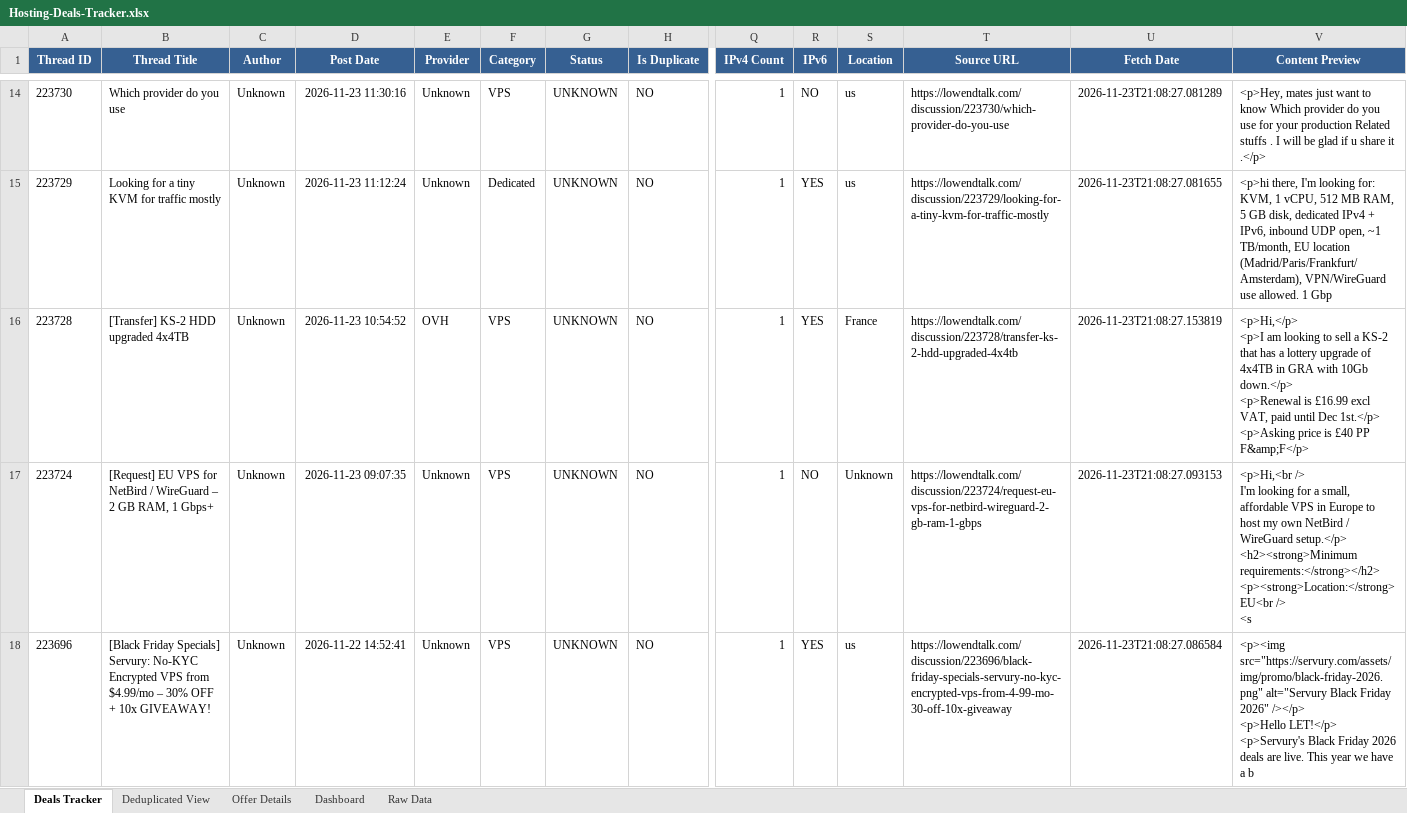
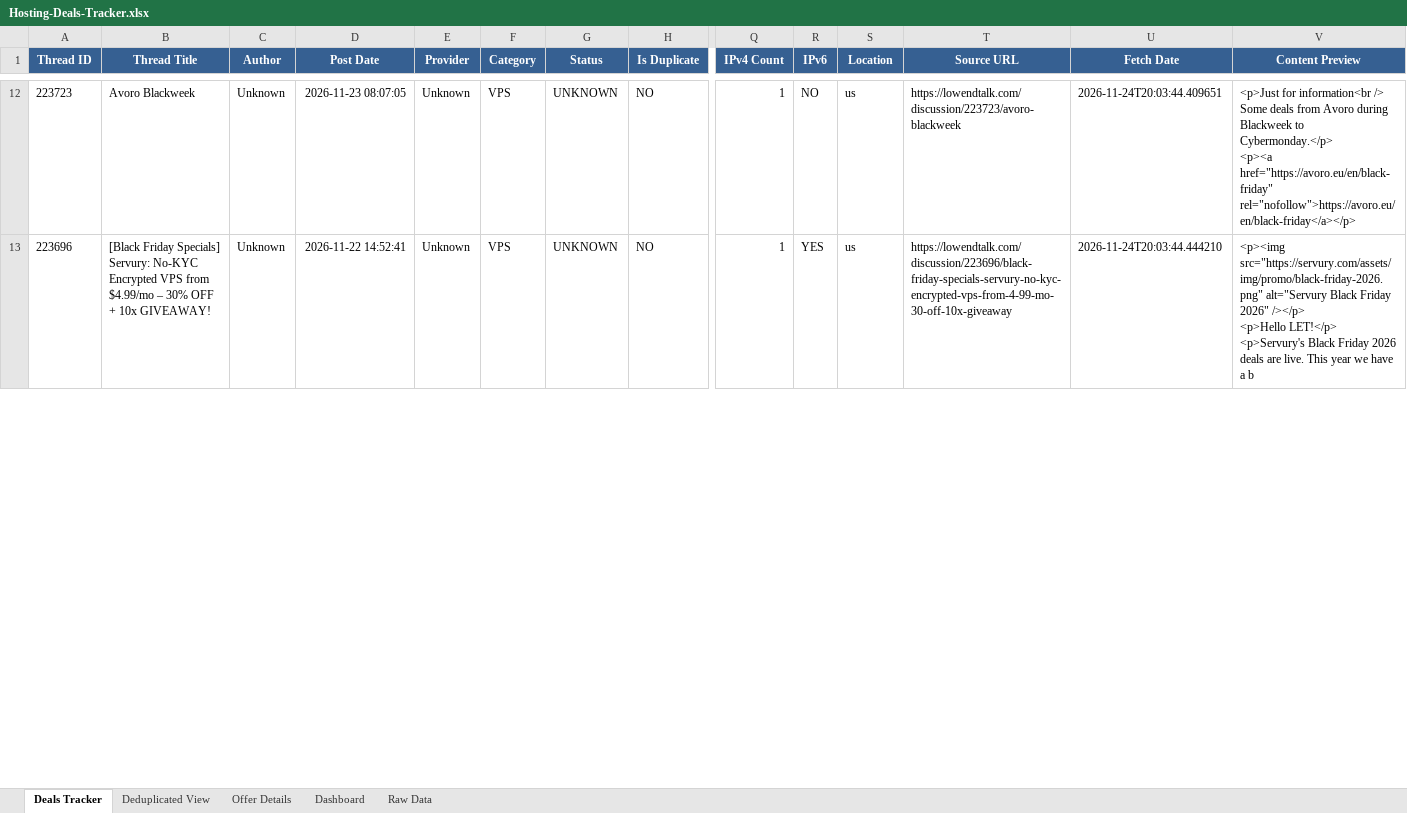
Before and after one commit to bojak83318/hosting-deals-tracker, an Excel workbook: output/Hosting-Deals-Tracker.xlsx, sheet Deals Tracker, drawn as a sheet; only a part is shown, gaps mark what is left out; values as stored, in another font and other column widths than the file's, no borders; removed rows and columns are numbered as before the commit, all else as after; rows hold the shown columns only; ↵ is a line break in a cell; the diff covers the shown part only; the diff names each change by its address in the sheet, - before the commit and + after, or states it on an @@ line.

```diff
--- a/output/Hosting-Deals-Tracker.xlsx (sheet Deals Tracker)
+++ b/output/Hosting-Deals-Tracker.xlsx (sheet Deals Tracker)
-A12 (Thread ID): 223730
+A12 (Thread ID): 223723
-B12 (Thread Title): Which provider do you use
+B12 (Thread Title): Avoro Blackweek
-D12 (Post Date): 2026-11-23 11:30:16
+D12 (Post Date): 2026-11-23 08:07:05
-T12 (Source URL): https://lowendtalk.com/discussion/223730/which-provider-do-you-use
+T12 (Source URL): https://lowendtalk.com/discussion/223723/avoro-blackweek
-U12 (Fetch Date): 2026-11-23T21:08:27.081289
+U12 (Fetch Date): 2026-11-24T20:03:44.409651
-V12 (Content Preview): <p>Hey, mates just want to know Which provider do you use for your production Related stuffs . I will be glad if u share it .</p>
+V12 (Content Preview): <p>Just for information<br /> ↵ Some deals from Avoro during Blackweek to Cybermonday.</p> ↵ <p><a href="https://avoro.eu/en/black-friday" rel="nofollow">https://avoro.eu/en/black-friday</a></p>
-row 15: 223729 | Looking for a tiny KVM for traffic mostly | Unknown | 2026-11-23 11:12:24 | Unknown | Dedicated | UNKNOWN | NO | 1 | YES | us | https://lowendtalk.com/discussion/223729/looking-for-a-tiny-kvm-for-traffic-mostly | 2026-11-23T21:08:27.081655 | <p>hi there, I'm looking for: KVM, 1 vCPU, 512 MB RAM, 5 GB disk, dedicated IPv4 + IPv6, inbound UDP open, ~1 TB/month, EU location (Madrid/Paris/Frankfurt/Amsterdam), VPN/WireGuard use allowed. 1 Gbp
-row 16: 223728 | [Transfer] KS-2 HDD upgraded 4x4TB | Unknown | 2026-11-23 10:54:52 | OVH | VPS | UNKNOWN | NO | 1 | YES | France | https://lowendtalk.com/discussion/223728/transfer-ks-2-hdd-upgraded-4x4tb | 2026-11-23T21:08:27.153819 | <p>Hi,</p> ↵ <p>I am looking to sell a KS-2 that has a lottery upgrade of 4x4TB in GRA with 10Gb down.</p> ↵ <p>Renewal is £16.99 excl VAT, paid until Dec 1st.</p> ↵ <p>Asking price is £40 PP F&amp;F</p>
-row 17: 223724 | [Request] EU VPS for NetBird / WireGuard – 2 GB RAM, 1 Gbps+ | Unknown | 2026-11-23 09:07:35 | Unknown | VPS | UNKNOWN | NO | 1 | NO | Unknown | https://lowendtalk.com/discussion/223724/request-eu-vps-for-netbird-wireguard-2-gb-ram-1-gbps | 2026-11-23T21:08:27.093153 | <p>Hi,<br /> ↵ I'm looking for a small, affordable VPS in Europe to host my own NetBird / WireGuard setup.</p> ↵ <h2><strong>Minimum requirements:</strong></h2> ↵ <p><strong>Location:</strong> EU<br /> ↵ <s
-U13 (Fetch Date): 2026-11-23T21:08:27.086584
+U13 (Fetch Date): 2026-11-24T20:03:44.444210
```
Also changed, not shown: 24 added rows, 21 removed rows and 69 edited cells elsewhere in this sheet, sheet Raw Data, sheet Deduplicated View, sheet Offer Details, sheet Dashboard, 1 other file.
